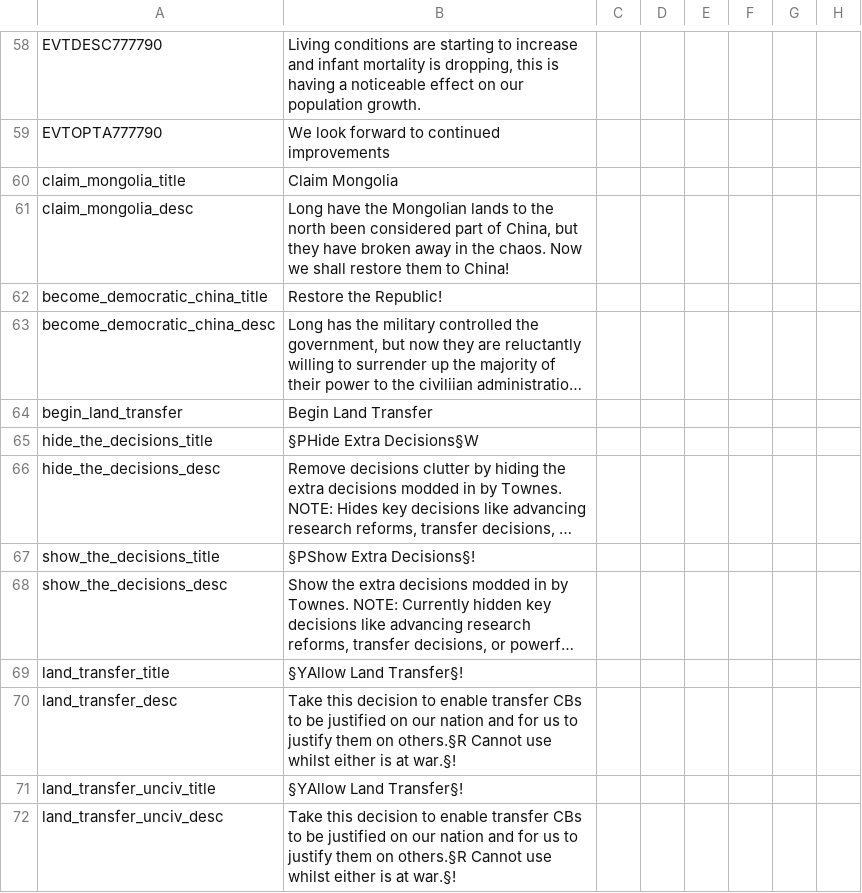
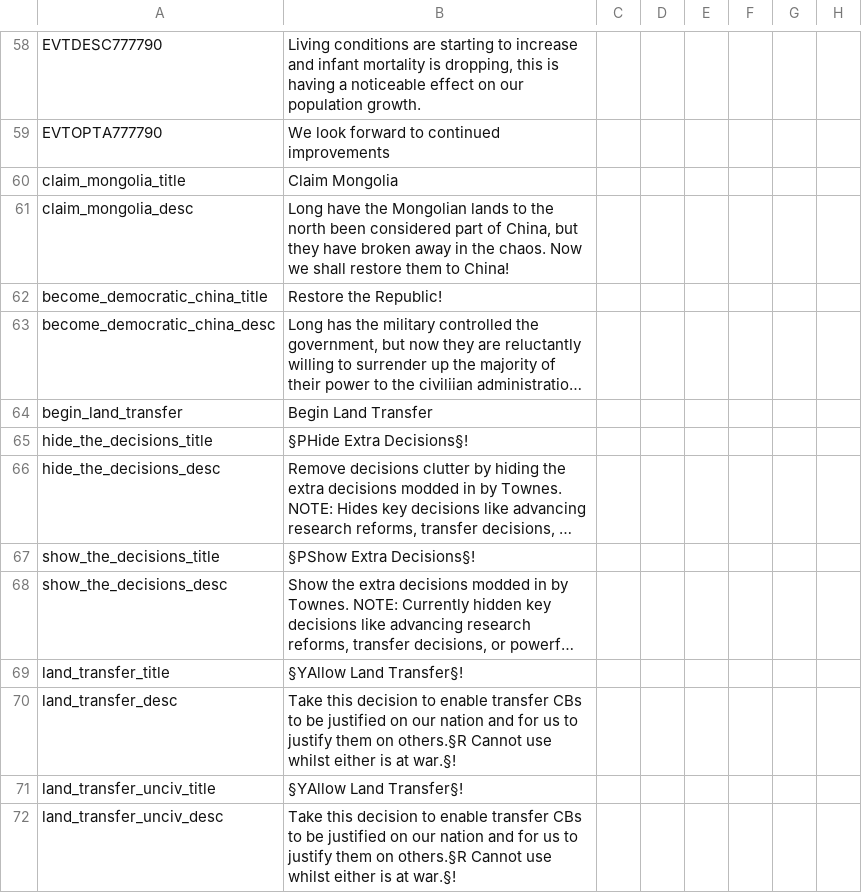
Before and after one commit to Marco-O-Panzer/HFM_MP_Series_Master, a CSV file: HFM MP Series/localisation/0000_mine.csv, drawn as a sheet; only a part is shown, gaps mark what is left out; long unchanged cells end in …; the diff names each change by its address in the sheet, - before the commit and + after, or states it on an @@ line.

```diff
--- a/HFM MP Series/localisation/0000_mine.csv
+++ b/HFM MP Series/localisation/0000_mine.csv
-B65: §PHide Extra Decisions§W
+B65: §PHide Extra Decisions§!
```
Also changed, not shown: HFM MP Series/localisation/0000_mine3.csv, HFM MP Series/localisation/00_HPM_Misc.csv, 27 other files.
